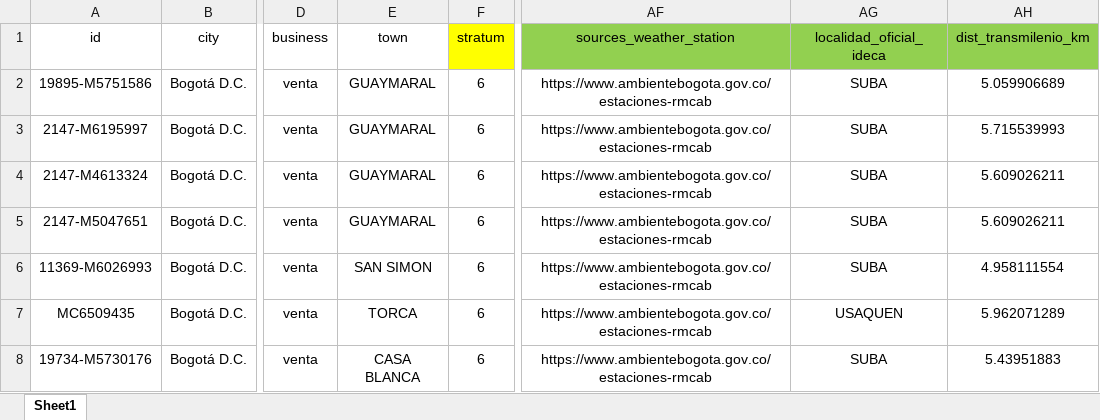
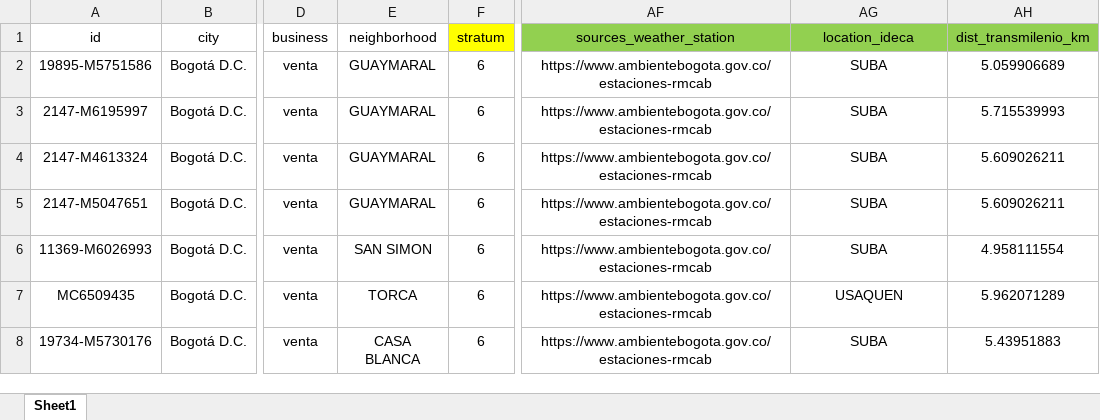
Before and after one commit to GeorgeWton1986/Ejercicio_Final, an Excel workbook: Data/2026_05_18_propiedades_V1_venta.xlsx, sheet Sheet1, drawn as a sheet; only a part is shown, gaps mark what is left out; values as stored, in another font and other column widths than the file's, no borders; the diff names each change by its address in the sheet, - before the commit and + after, or states it on an @@ line.

Commit message:
Update 2026_05_18_propiedades_V1_venta.xlsx

```diff
--- a/Data/2026_05_18_propiedades_V1_venta.xlsx (sheet Sheet1)
+++ b/Data/2026_05_18_propiedades_V1_venta.xlsx (sheet Sheet1)
-E1: town
+E1: neighborhood
-AG1: localidad_oficial_ideca
+AG1: location_ideca
```
